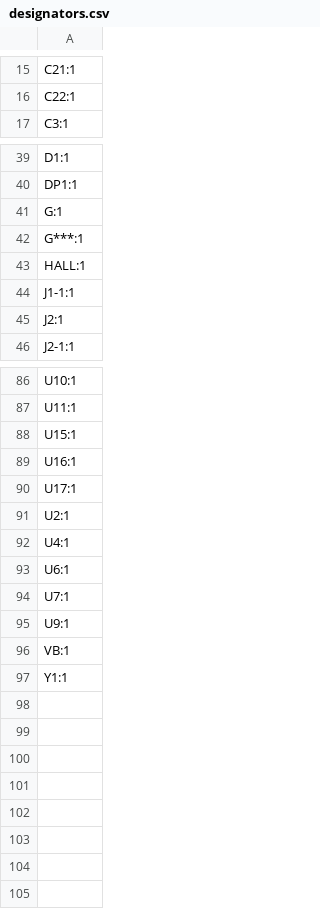
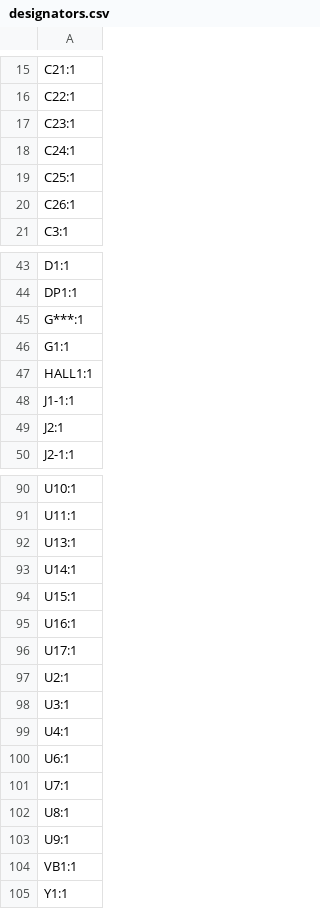
Before and after one commit to AnotherBuildCorner/Hyper_Wheel, a CSV file: PCB/Hyper_Wheel-base/production/designators.csv, drawn as a sheet; only a part is shown, gaps mark what is left out; the diff covers the shown part only.

```diff
--- a/PCB/Hyper_Wheel-base/production/designators.csv
+++ b/PCB/Hyper_Wheel-base/production/designators.csv
@@ -16,2 +16,6 @@ C21:1
 C22:1
+C23:1
+C24:1
+C25:1
+C26:1
 C3:1
@@ -40,5 +44,5 @@ D1:1
 DP1:1
-G:1
 G***:1
-HALL:1
+G1:1
+HALL1:1
 J1-1:1
@@ -87,2 +91,4 @@ U10:1
 U11:1
+U13:1
+U14:1
 U15:1
@@ -91,2 +97,3 @@ U17:1
 U2:1
+U3:1
 U4:1
@@ -94,4 +101,5 @@ U6:1
 U7:1
+U8:1
 U9:1
-VB:1
+VB1:1
 Y1:1
```
Also changed, not shown: 3 edited cells elsewhere in this file, PCB/Hyper_Wheel-base/production/bom.csv, PCB/Hyper_Wheel-base/production/positions.csv, 12 other files.
